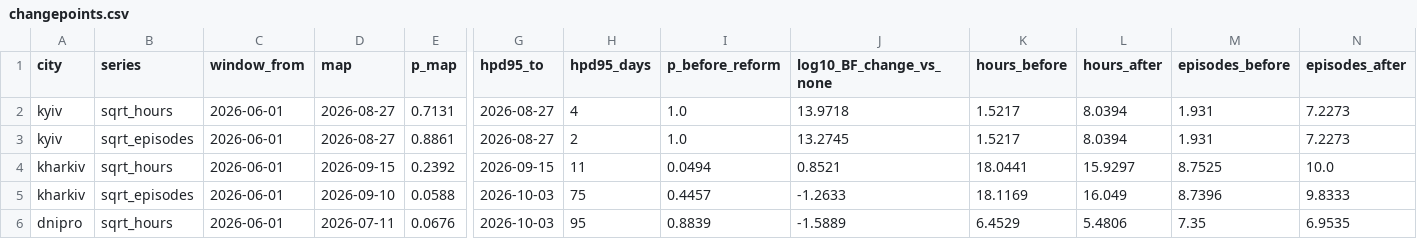
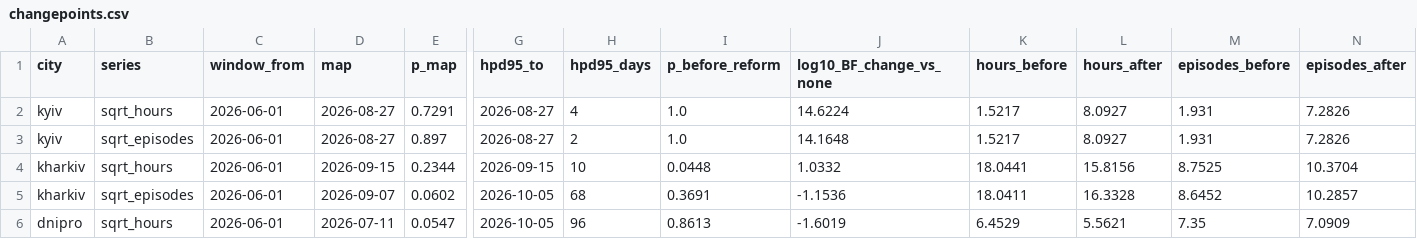
Before and after one commit to torosyasia/air-alerts-forecast, a CSV file: results/changepoints.csv, drawn as a sheet; only a part is shown, gaps mark what is left out; the diff covers the shown part only; the diff names each change by its address in the sheet, - before the commit and + after, or states it on an @@ line.

```diff
--- a/results/changepoints.csv
+++ b/results/changepoints.csv
-E2 (p_map): 0.7131
+E2 (p_map): 0.7291
-J2 (log10_BF_change_vs_none): 13.9718
+J2 (log10_BF_change_vs_none): 14.6224
-L2:L3 (hours_after): 8.0394
+L2:L3 (hours_after): 8.0927
-N2:N3 (episodes_after): 7.2273
+N2:N3 (episodes_after): 7.2826
-E3 (p_map): 0.8861
+E3 (p_map): 0.897
-J3 (log10_BF_change_vs_none): 13.2745
+J3 (log10_BF_change_vs_none): 14.1648
-E4 (p_map): 0.2392
+E4 (p_map): 0.2344
-H4 (hpd95_days): 11
+H4 (hpd95_days): 10
-I4 (p_before_reform): 0.0494
+I4 (p_before_reform): 0.0448
-J4 (log10_BF_change_vs_none): 0.8521
+J4 (log10_BF_change_vs_none): 1.0332
-L4 (hours_after): 15.9297
+L4 (hours_after): 15.8156
-N4 (episodes_after): 10.0
+N4 (episodes_after): 10.3704
-D5 (map): 2026-09-10
+D5 (map): 2026-09-07
-E5 (p_map): 0.0588
+E5 (p_map): 0.0602
-G5:G6 (hpd95_to): 2026-10-03
+G5:G6 (hpd95_to): 2026-10-05
-H5 (hpd95_days): 75
+H5 (hpd95_days): 68
-I5 (p_before_reform): 0.4457
+I5 (p_before_reform): 0.3691
-J5 (log10_BF_change_vs_none): -1.2633
+J5 (log10_BF_change_vs_none): -1.1536
-K5 (hours_before): 18.1169
+K5 (hours_before): 18.0411
-L5 (hours_after): 16.049
+L5 (hours_after): 16.3328
-M5 (episodes_before): 8.7396
+M5 (episodes_before): 8.6452
-N5 (episodes_after): 9.8333
+N5 (episodes_after): 10.2857
-E6 (p_map): 0.0676
+E6 (p_map): 0.0547
-H6 (hpd95_days): 95
+H6 (hpd95_days): 96
-I6 (p_before_reform): 0.8839
+I6 (p_before_reform): 0.8613
-J6 (log10_BF_change_vs_none): -1.5889
+J6 (log10_BF_change_vs_none): -1.6019
-L6 (hours_after): 5.4806
+L6 (hours_after): 5.5621
-N6 (episodes_after): 6.9535
+N6 (episodes_after): 7.0909
```
Also changed, not shown: 1 added row, 1 removed row and 20 edited cells elsewhere in this file, results/changepoint_posteriors.csv, results/daily_target.csv, 26 other files.
